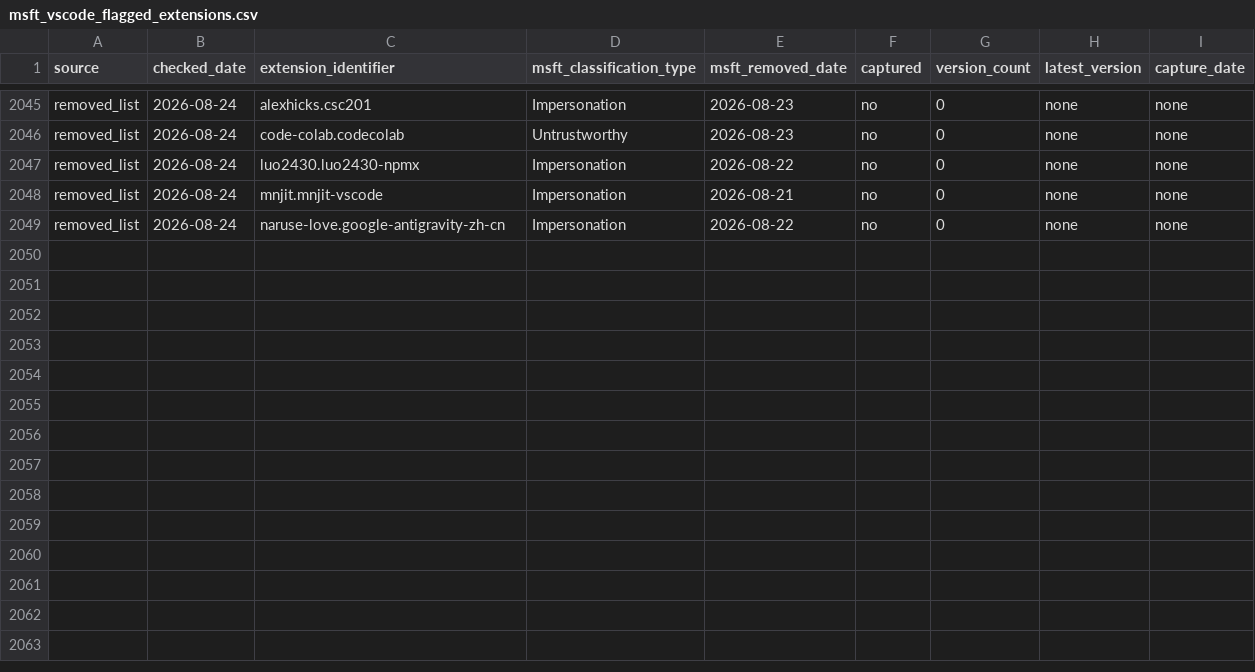
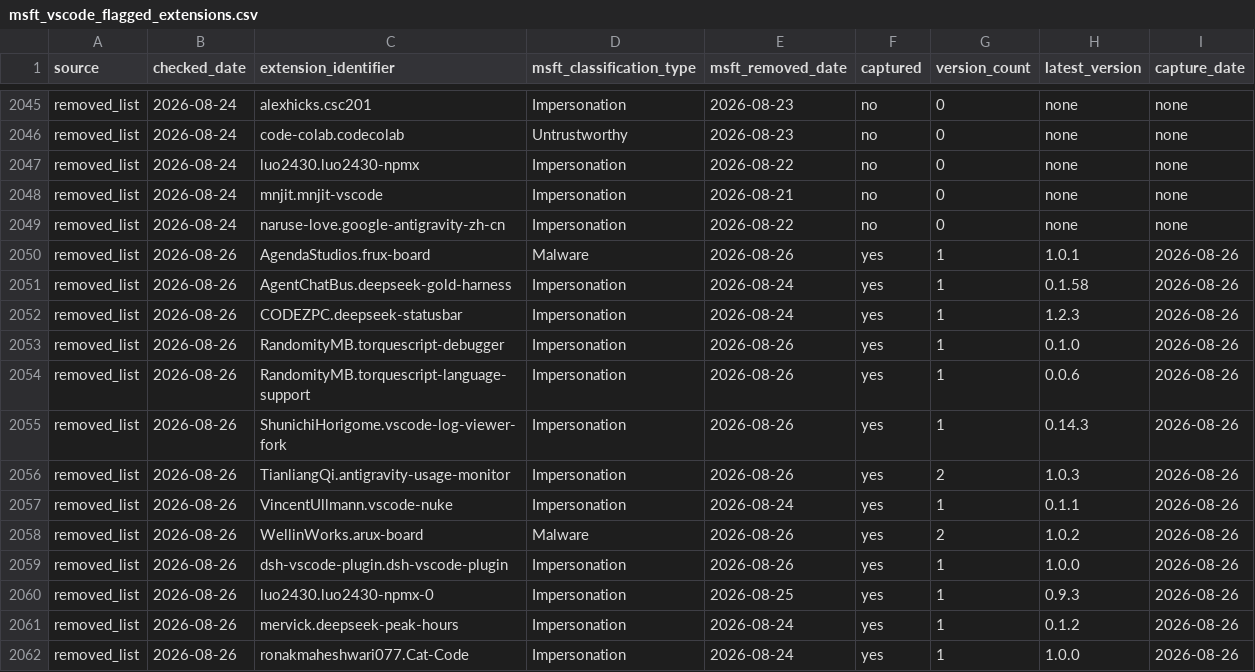
Before and after one commit to kalachkar/vsmex, a CSV file: metadata/msft_vscode_flagged_extensions.csv, drawn as a sheet; only a part is shown, gaps mark what is left out; the diff names each change by its address in the sheet, - before the commit and + after, or states it on an @@ line.

Commit message:
sync: +13 new flagged extensions

```diff
--- a/metadata/msft_vscode_flagged_extensions.csv
+++ b/metadata/msft_vscode_flagged_extensions.csv
+row 2050: removed_list | 2026-08-26 | AgendaStudios.frux-board | Malware | 2026-08-26 | yes | 1 | 1.0.1 | 2026-08-26
+row 2051: removed_list | 2026-08-26 | AgentChatBus.deepseek-gold-harness | Impersonation | 2026-08-24 | yes | 1 | 0.1.58 | 2026-08-26
+row 2052: removed_list | 2026-08-26 | CODEZPC.deepseek-statusbar | Impersonation | 2026-08-24 | yes | 1 | 1.2.3 | 2026-08-26
+row 2053: removed_list | 2026-08-26 | RandomityMB.torquescript-debugger | Impersonation | 2026-08-26 | yes | 1 | 0.1.0 | 2026-08-26
+row 2054: removed_list | 2026-08-26 | RandomityMB.torquescript-language-support | Impersonation | 2026-08-26 | yes | 1 | 0.0.6 | 2026-08-26
+row 2055: removed_list | 2026-08-26 | ShunichiHorigome.vscode-log-viewer-fork | Impersonation | 2026-08-26 | yes | 1 | 0.14.3 | 2026-08-26
+row 2056: removed_list | 2026-08-26 | TianliangQi.antigravity-usage-monitor | Impersonation | 2026-08-26 | yes | 2 | 1.0.3 | 2026-08-26
+row 2057: removed_list | 2026-08-26 | VincentUllmann.vscode-nuke | Impersonation | 2026-08-24 | yes | 1 | 0.1.1 | 2026-08-26
+row 2058: removed_list | 2026-08-26 | WellinWorks.arux-board | Malware | 2026-08-26 | yes | 2 | 1.0.2 | 2026-08-26
+row 2059: removed_list | 2026-08-26 | dsh-vscode-plugin.dsh-vscode-plugin | Impersonation | 2026-08-26 | yes | 1 | 1.0.0 | 2026-08-26
+row 2060: removed_list | 2026-08-26 | luo2430.luo2430-npmx-0 | Impersonation | 2026-08-25 | yes | 1 | 0.9.3 | 2026-08-26
+row 2061: removed_list | 2026-08-26 | mervick.deepseek-peak-hours | Impersonation | 2026-08-24 | yes | 1 | 0.1.2 | 2026-08-26
+row 2062: removed_list | 2026-08-26 | ronakmaheshwari077.Cat-Code | Impersonation | 2026-08-24 | yes | 1 | 1.0.0 | 2026-08-26
```
